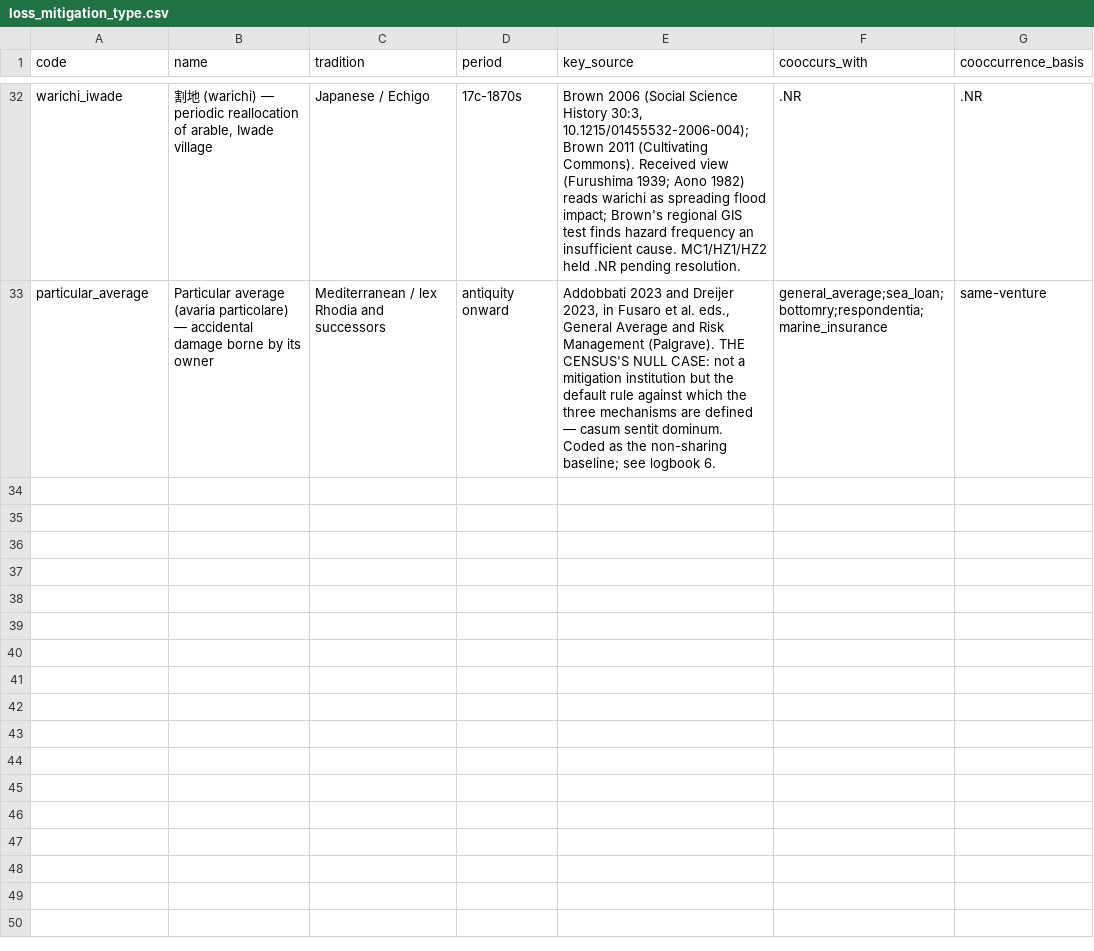
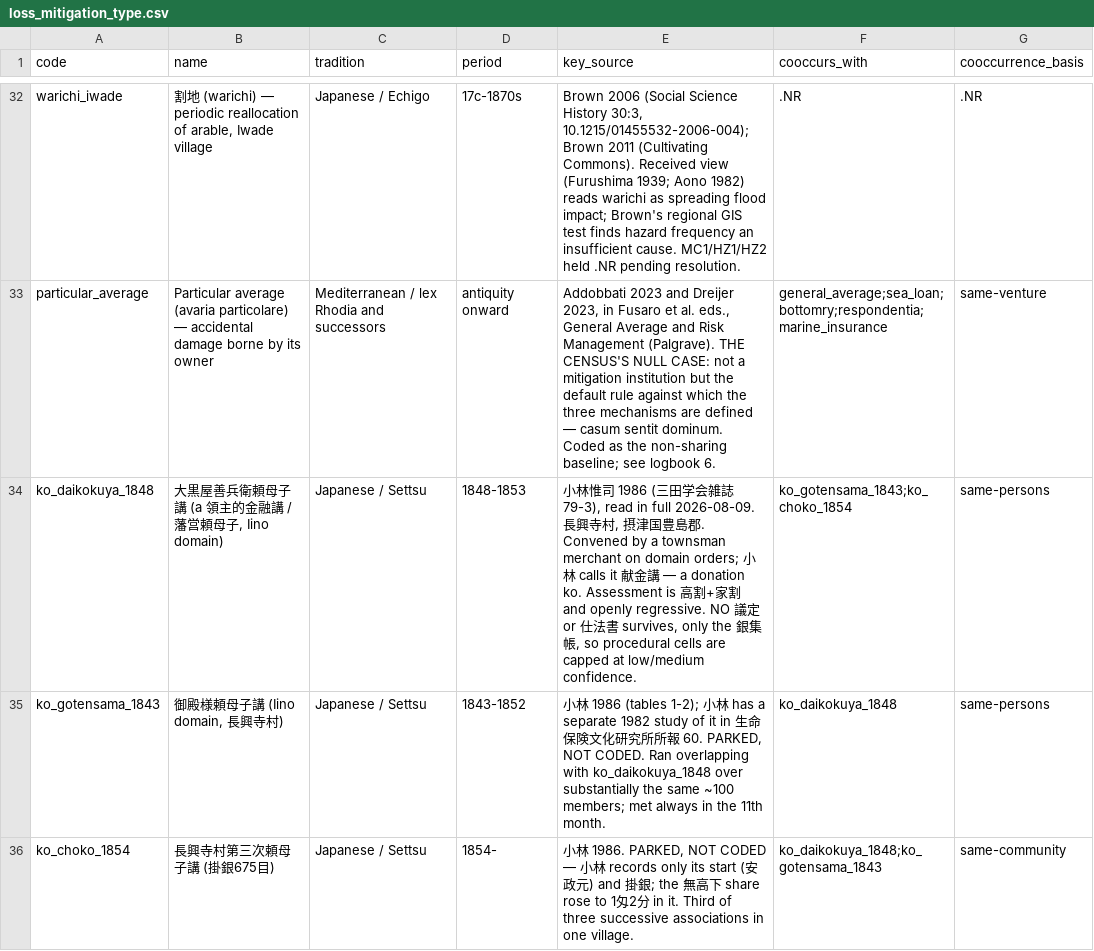
Before and after one commit to michaelschiltz/HistorEE_codebooks, a CSV file: vocabularies/loss_mitigation_type.csv, drawn as a sheet; only a part is shown, gaps mark what is left out.

Commit message:
refining the tanomoshiko in the matrix for loss_mitigation_type

```diff
--- a/vocabularies/loss_mitigation_type.csv
+++ b/vocabularies/loss_mitigation_type.csv
@@ -33 +33,4 @@ warichi_iwade,"割地 (warichi) — periodic reallocation of arable, Iwade villa
 particular_average,Particular average (avaria particolare) — accidental damage borne by its owner,Mediterranean / lex Rhodia and successors,antiquity onward,"Addobbati 2023 and Dreijer 2023, in Fusaro et al. eds., General Average and Risk Management (Palgrave). THE CENSUS'S NULL CASE: not a mitigation institution but the default rule against which the three mechanisms are defined — casum sentit dominum. Coded as the non-sharing baseline; see logbook 6.",general_average;sea_loan;bottomry;respondentia;marine_insurance,same-venture
+ko_daikokuya_1848,"大黒屋善兵衛頼母子講 (a 領主的金融講 / 藩営頼母子, Iino domain)",Japanese / Settsu,1848-1853,"小林惟司 1986 (三田学会雑誌 79-3), read in full 2026-08-09. 長興寺村, 摂津国豊島郡. Convened by a townsman merchant on domain orders; 小林 calls it 献金講 — a donation ko. Assessment is 高割+家割 and openly regressive. NO 議定 or 仕法書 survives, only the 銀集帳, so procedural cells are capped at low/medium confidence.",ko_gotensama_1843;ko_choko_1854,same-persons
+ko_gotensama_1843,"御殿様頼母子講 (Iino domain, 長興寺村)",Japanese / Settsu,1843-1852,"小林 1986 (tables 1-2); 小林 has a separate 1982 study of it in 生命保険文化研究所所報 60. PARKED, NOT CODED. Ran overlapping with ko_daikokuya_1848 over substantially the same ~100 members; met always in the 11th month.",ko_daikokuya_1848,same-persons
+ko_choko_1854,長興寺村第三次頼母子講 (掛銀675目),Japanese / Settsu,1854-,"小林 1986. PARKED, NOT CODED — 小林 records only its start (安政元) and 掛銀; the 無高下 share rose to 1匁2分 in it. Third of three successive associations in one village.",ko_daikokuya_1848;ko_gotensama_1843,same-community
```
Also changed, not shown: datasets/loss_mitigation_forms/data.csv, 3 other files.
